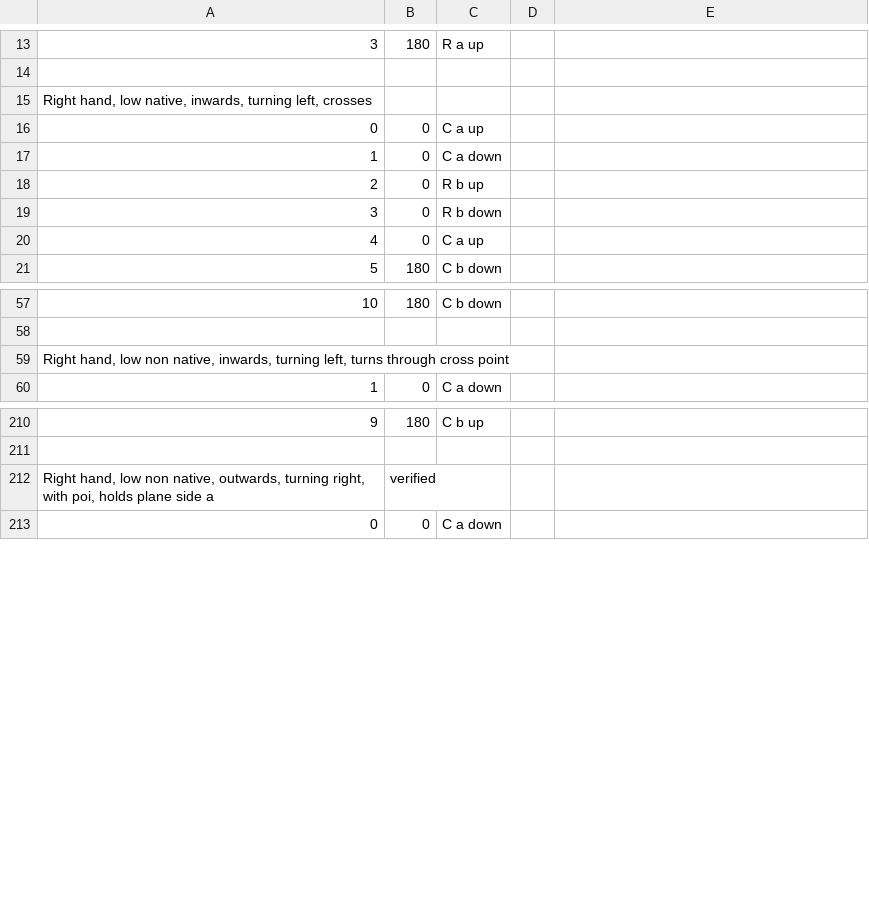
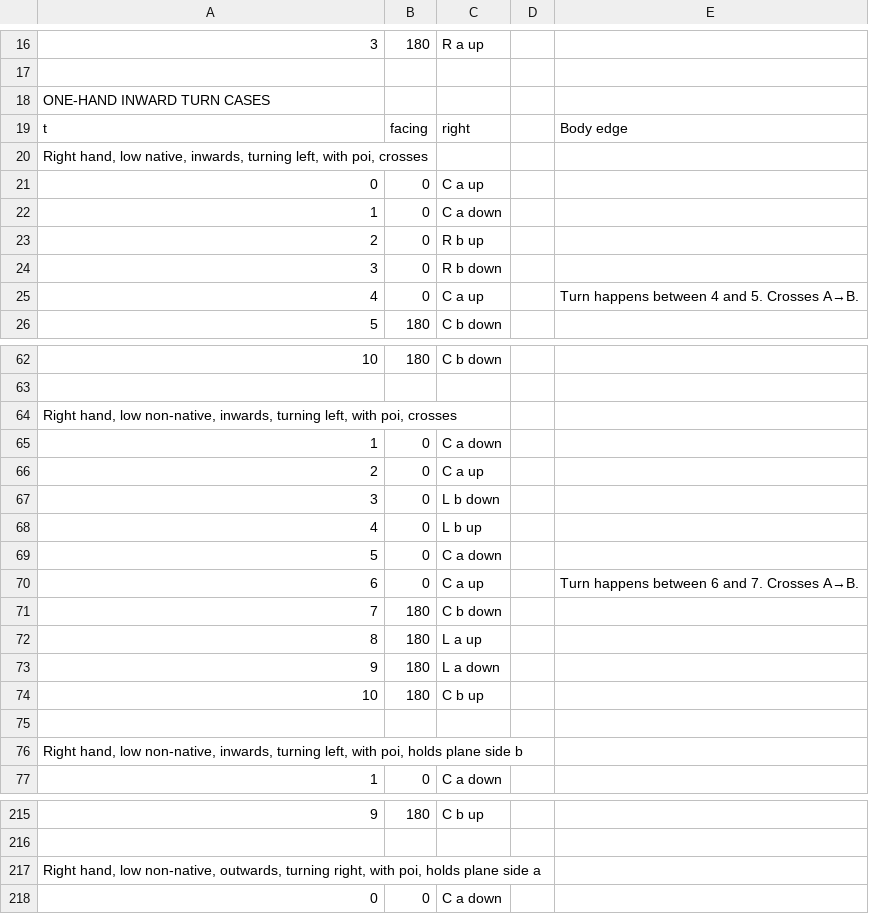
Before and after one commit to Jragon/poi-viz, a CSV file: research/mel-turning/verified/low-reels-one-hand-and-together-opposite.csv, drawn as a sheet; only a part is shown, gaps mark what is left out; removed rows and columns are numbered as before the commit, all else as after; the diff covers the shown part only; the diff names each change by its address in the sheet, - before the commit and + after, or states it on an @@ line.

Commit message:
tidy up verified notes

```diff
--- a/research/mel-turning/verified/low-reels-one-hand-and-together-opposite.csv
+++ b/research/mel-turning/verified/low-reels-one-hand-and-together-opposite.csv
-A18: Right hand, low native, inwards, turning left, crosses
+A18: ONE-HAND INWARD TURN CASES
+row 19: t | facing | right |  | Body edge
+row 20: Right hand, low native, inwards, turning left, with poi, crosses
-E25: (empty)
+E25: Turn happens between 4 and 5. Crosses A→B.
-A64: …hand, low non native, inwards, turning left, turns through cross point
+A64: …hand, low non-native, inwards, turning left, with poi, crosses
@@ row 72 moved to row 65: 1 @@
@@ row 73 moved to row 66: 2 @@
@@ row 74 moved to row 67: 3 @@
@@ row 75 moved to row 68: 4 @@
@@ row 76 moved to row 69: 5 @@
+row 70: 6 | 0 | C a up |  | Turn happens between 6 and 7. Crosses A→B.
@@ row 66 moved to row 71: 7 @@
@@ row 67 moved to row 72: 8 @@
@@ row 68 moved to row 73: 9 @@
@@ row 69 moved to row 74: 10 @@
+row 75: (empty)
+row 76: Right hand, low non-native, inwards, turning left, with poi, holds plane side b
-row 212: Right hand, low non native, outwards, turning right, with poi, holds plane side a | verified
+row 217: Right hand, low non-native, outwards, turning right, with poi, holds plane side a
```
Also changed, not shown: 10 added rows, 13 removed rows and 46 edited cells elsewhere in this file, research/mel-turning/verified/low-reels-split-opposite.csv, 1 other file.
